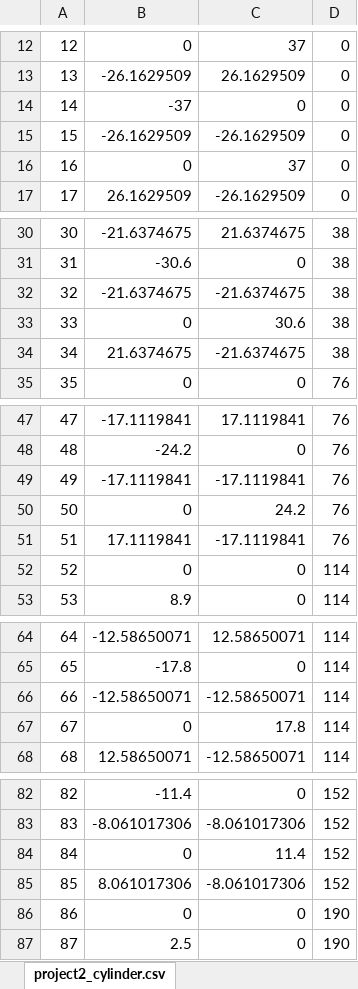
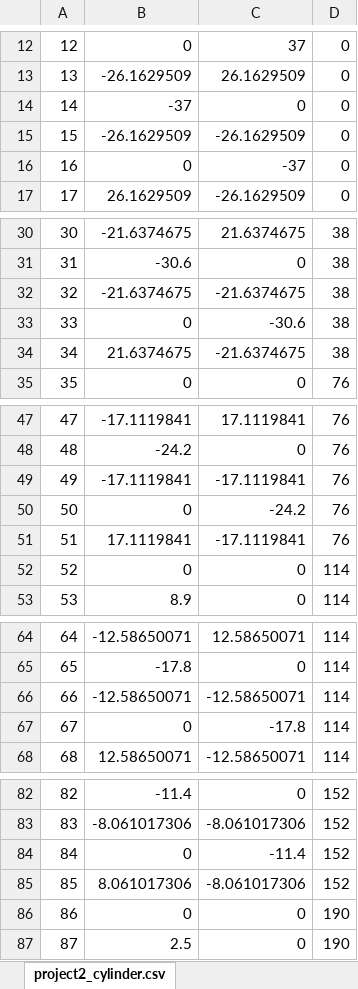
Before and after one commit to conqueror5/ME7120_Project2, an Excel workbook: project2_cylinder.xlsx, sheet project2_cylinder.csv, drawn as a sheet; only a part is shown, gaps mark what is left out; values as stored, in another font and other column widths than the file's, no borders; the diff covers the shown part only; the diff names each change by its address in the sheet, - before the commit and + after, or states it on an @@ line.

```diff
--- a/project2_cylinder.xlsx (sheet project2_cylinder.csv)
+++ b/project2_cylinder.xlsx (sheet project2_cylinder.csv)
-C16: 37
+C16: -37
-C33: 30.6
+C33: -30.6
-C50: 24.2
+C50: -24.2
-C67: 17.8
+C67: -17.8
-C84: 11.4
+C84: -11.4
```
Also changed, not shown: 1 edited cell elsewhere in this sheet, sheet Sheet1, 2 other files.
